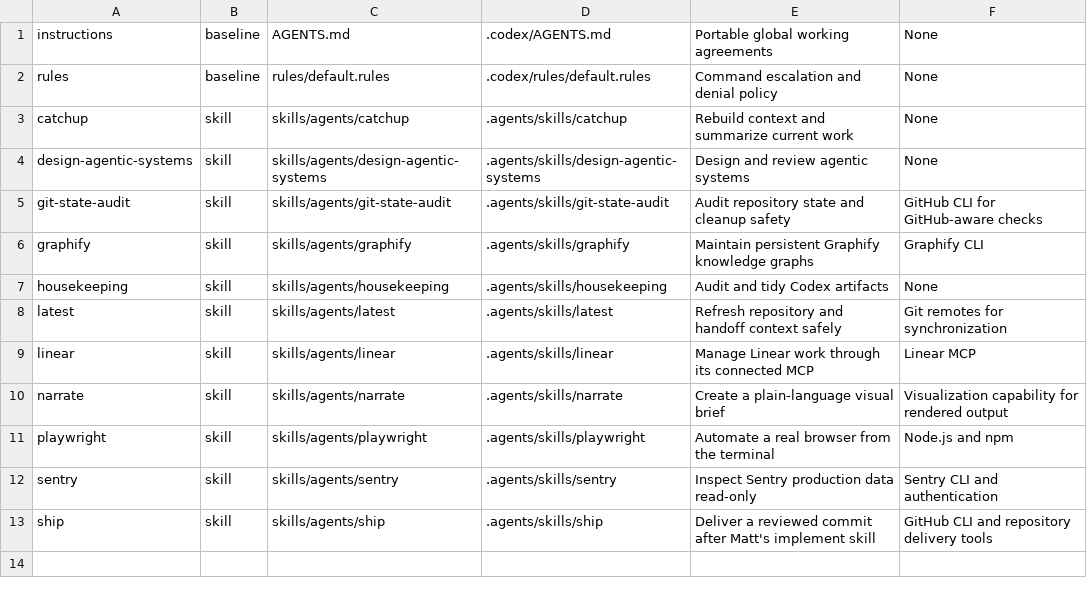
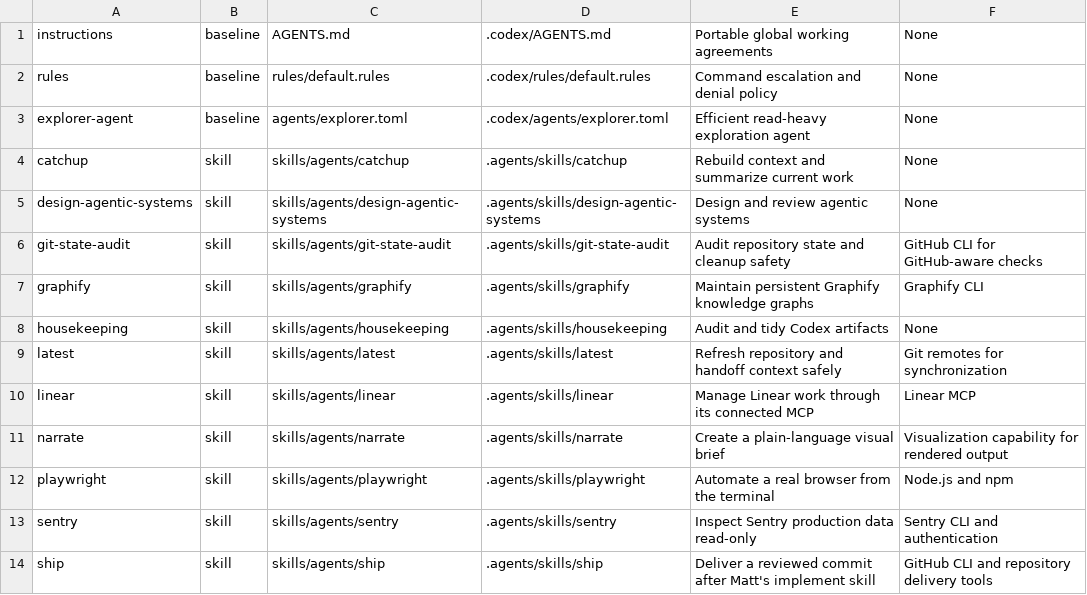
Before and after one commit to flsteven87/codex-setup, a TSV file: config/components.tsv, drawn as a sheet.

Commit message:
feat: tune trusted Codex defaults

```diff
--- a/config/components.tsv
+++ b/config/components.tsv
@@ -2,2 +2,3 @@ instructions|baseline|AGENTS.md|.codex/AGENTS.md|Portable global working agreeme
 rules|baseline|rules/default.rules|.codex/rules/default.rules|Command escalation and denial policy|None
+explorer-agent|baseline|agents/explorer.toml|.codex/agents/explorer.toml|Efficient read-heavy exploration agent|None
 catchup|skill|skills/agents/catchup|.agents/skills/catchup|Rebuild context and summarize current work|None
```
Also changed, not shown: 8 other files.
